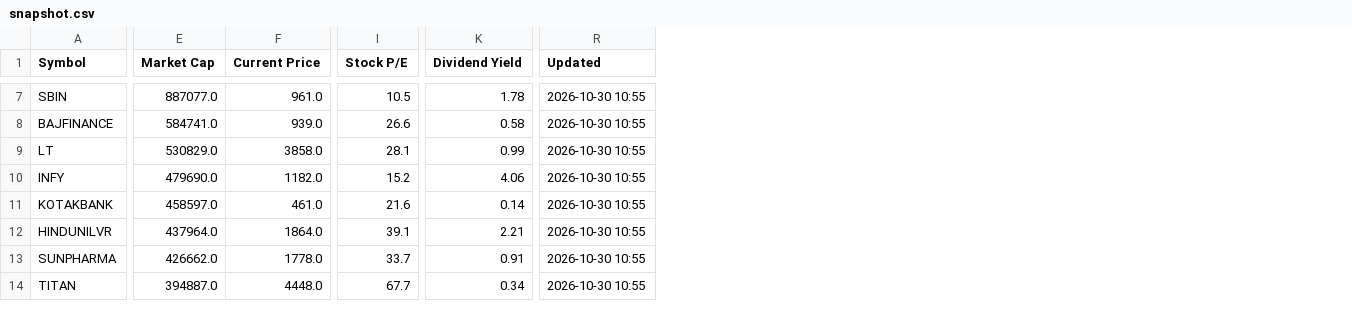
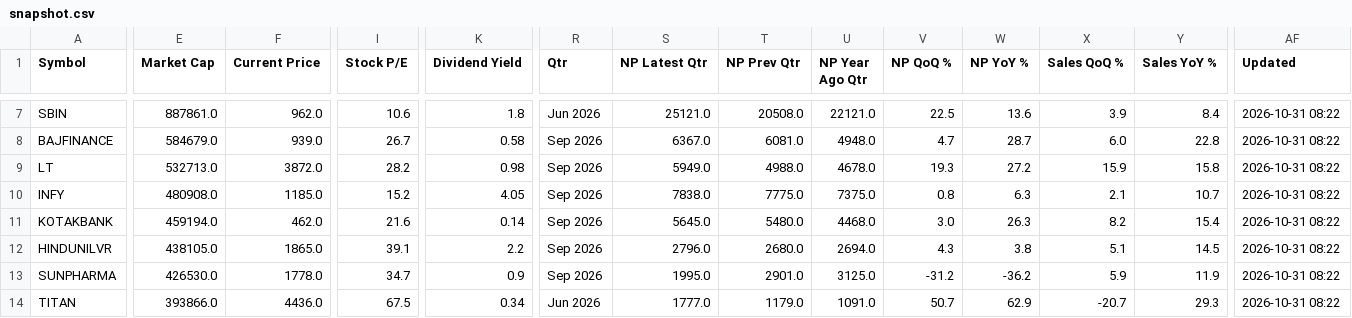
Before and after one commit to samrpit-23/financialsdata, a CSV file: data/snapshot.csv, drawn as a sheet; only a part is shown, gaps mark what is left out; addresses are those after the commit; the diff covers the shown part only; the diff names each change by its address in the sheet, - before the commit and + after, or states it on an @@ line.

```diff
--- a/data/snapshot.csv
+++ b/data/snapshot.csv
+column R (Qtr), rows 7-14: Jun 2026 | Sep 2026 | Sep 2026 | Sep 2026 | Sep 2026 | Sep 2026 | Sep 2026 | Jun 2026
+column S (NP Latest Qtr), rows 7-14: 25121.0 | 6367.0 | 5949.0 | 7838.0 | 5645.0 | 2796.0 | 1995.0 | 1777.0
+column T (NP Prev Qtr), rows 7-14: 20508.0 | 6081.0 | 4988.0 | 7775.0 | 5480.0 | 2680.0 | 2901.0 | 1179.0
+column U (NP Year Ago Qtr), rows 7-14: 22121.0 | 4948.0 | 4678.0 | 7375.0 | 4468.0 | 2694.0 | 3125.0 | 1091.0
+column V (NP QoQ %), rows 7-14: 22.5 | 4.7 | 19.3 | 0.8 | 3.0 | 4.3 | -31.2 | 50.7
+column W (NP YoY %), rows 7-14: 13.6 | 28.7 | 27.2 | 6.3 | 26.3 | 3.8 | -36.2 | 62.9
+column X (Sales QoQ %), rows 7-14: 3.9 | 6.0 | 15.9 | 2.1 | 8.2 | 5.1 | 5.9 | -20.7
+column Y (Sales YoY %), rows 7-14: 8.4 | 22.8 | 15.8 | 10.7 | 15.4 | 14.5 | 11.9 | 29.3
-E7 (Market Cap): 887077.0
+E7 (Market Cap): 887861.0
-F7 (Current Price): 961.0
+F7 (Current Price): 962.0
-I7 (Stock P/E): 10.5
+I7 (Stock P/E): 10.6
-K7 (Dividend Yield): 1.78
+K7 (Dividend Yield): 1.8
-AF7:AF14 (Updated): 2026-10-30 10:55
+AF7:AF14 (Updated): 2026-10-31 08:22
-E8 (Market Cap): 584741.0
+E8 (Market Cap): 584679.0
-I8 (Stock P/E): 26.6
+I8 (Stock P/E): 26.7
-E9 (Market Cap): 530829.0
+E9 (Market Cap): 532713.0
-F9 (Current Price): 3858.0
+F9 (Current Price): 3872.0
-I9 (Stock P/E): 28.1
+I9 (Stock P/E): 28.2
-K9 (Dividend Yield): 0.99
+K9 (Dividend Yield): 0.98
-E10 (Market Cap): 479690.0
+E10 (Market Cap): 480908.0
-F10 (Current Price): 1182.0
+F10 (Current Price): 1185.0
-K10 (Dividend Yield): 4.06
+K10 (Dividend Yield): 4.05
-E11 (Market Cap): 458597.0
+E11 (Market Cap): 459194.0
-F11 (Current Price): 461.0
+F11 (Current Price): 462.0
-E12 (Market Cap): 437964.0
+E12 (Market Cap): 438105.0
-F12 (Current Price): 1864.0
+F12 (Current Price): 1865.0
-K12 (Dividend Yield): 2.21
+K12 (Dividend Yield): 2.2
-E13 (Market Cap): 426662.0
+E13 (Market Cap): 426530.0
-I13 (Stock P/E): 33.7
+I13 (Stock P/E): 34.7
-K13 (Dividend Yield): 0.91
+K13 (Dividend Yield): 0.9
-E14 (Market Cap): 394887.0
+E14 (Market Cap): 393866.0
-F14 (Current Price): 4448.0
+F14 (Current Price): 4436.0
-I14 (Stock P/E): 67.7
+I14 (Stock P/E): 67.5
```
Also changed, not shown: 6 added columns and 92 edited cells elsewhere in this file, 29 other files.
